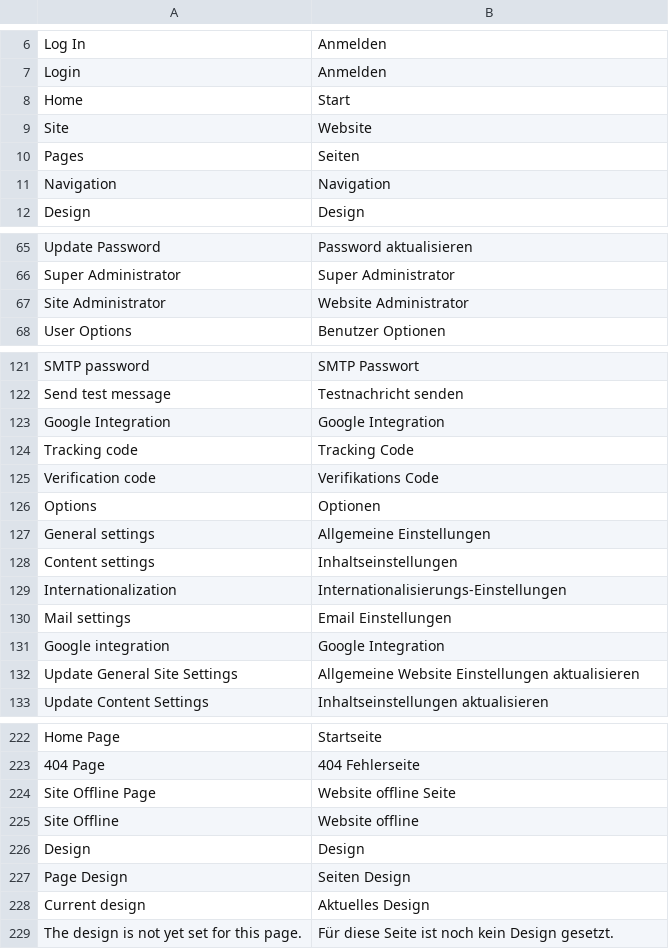
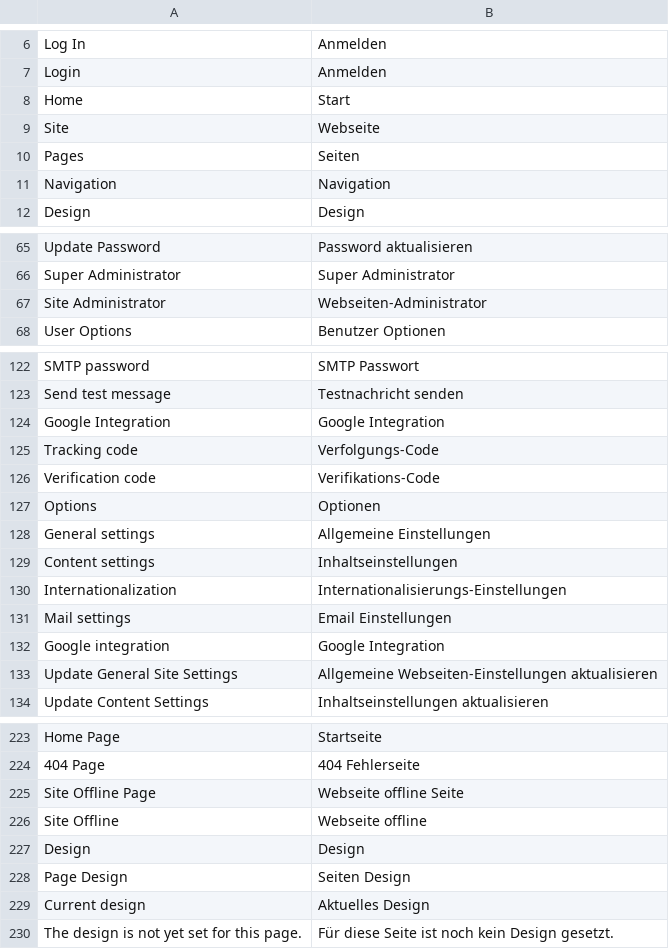
Before and after one commit to googlecode-mirror/digitalus-cms, a CSV file: application/data/language/german.csv, drawn as a sheet; only a part is shown, gaps mark what is left out; the diff covers the shown part only.

```diff
--- a/application/data/language/german.csv
+++ b/application/data/language/german.csv
@@ -8,3 +8,3 @@
 "Home";"Start"
-"Site";"Website"
+"Site";"Webseite"
 "Pages";"Seiten"
@@ -66,3 +66,3 @@
 "Super Administrator";"Super Administrator"
-"Site Administrator";"Website Administrator"
+"Site Administrator";"Webseiten-Administrator"
 "User Options";"Benutzer Optionen"
@@ -123,4 +124,4 @@
 "Google Integration";"Google Integration"
-"Tracking code";"Tracking Code"
-"Verification code";"Verifikations Code"
+"Tracking code";"Verfolgungs-Code"
+"Verification code";"Verifikations-Code"
 "Options";"Optionen"
@@ -131,3 +132,3 @@
 "Google integration";"Google Integration"
-"Update General Site Settings";"Allgemeine Website Einstellungen aktualisieren"
+"Update General Site Settings";"Allgemeine Webseiten-Einstellungen aktualisieren"
 "Update Content Settings";"Inhaltseinstellungen aktualisieren"
@@ -224,4 +225,4 @@
 "404 Page";"404 Fehlerseite"
-"Site Offline Page";"Website offline Seite"
-"Site Offline";"Website offline"
+"Site Offline Page";"Webseite offline Seite"
+"Site Offline";"Webseite offline"
 "Design";"Design"
```
Also changed, not shown: 1 added row and 11 edited cells elsewhere in this file.
